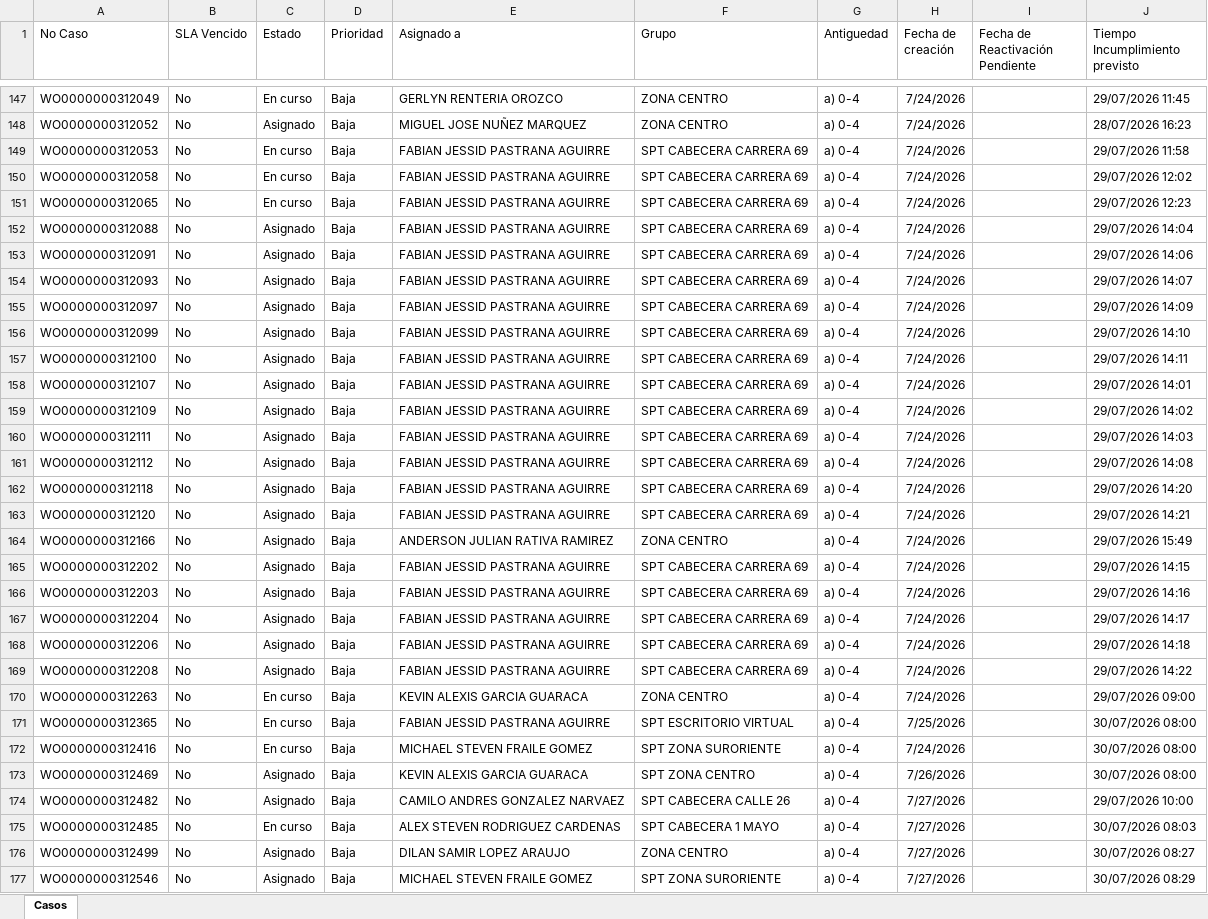
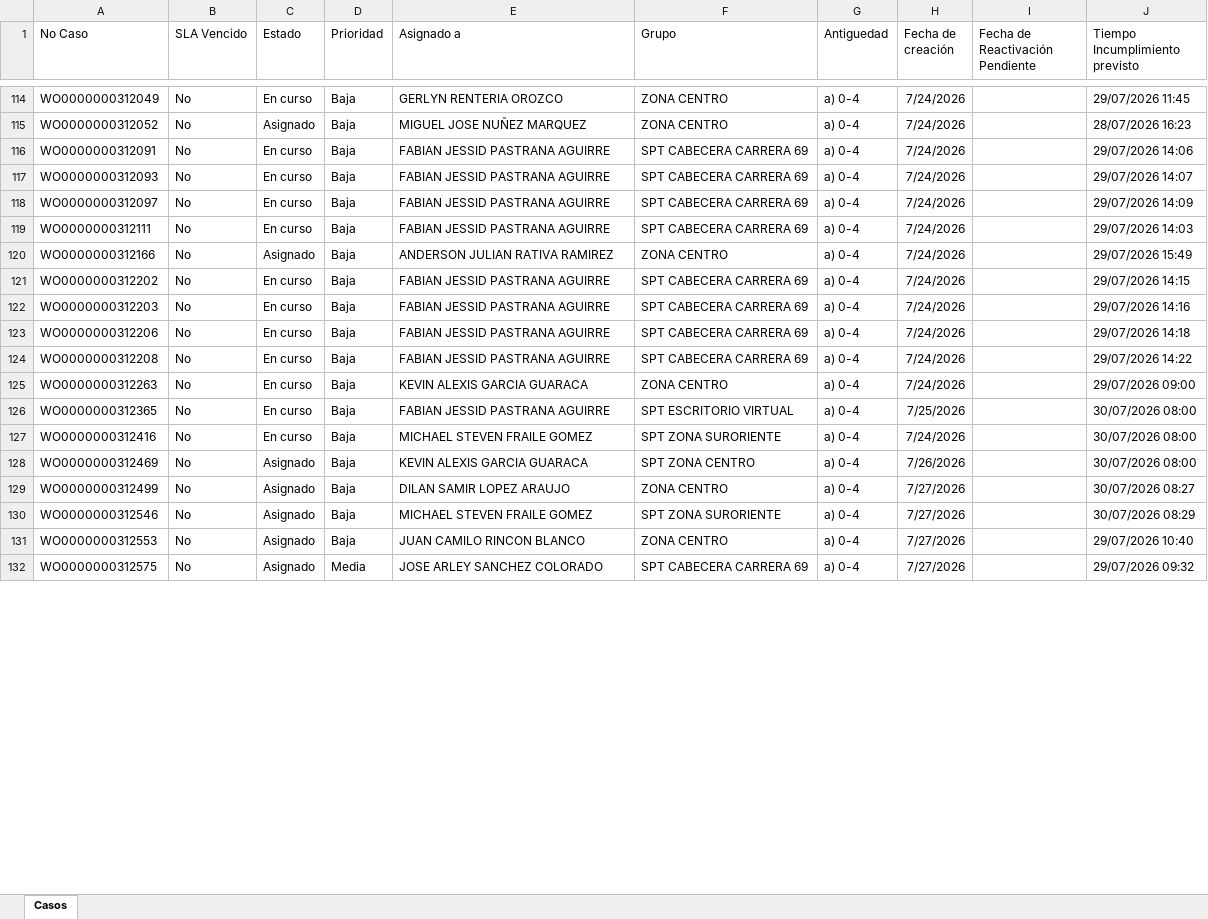
Before and after one commit to gersoncs/SPT, an Excel workbook: datos.xlsx, sheet Casos, drawn as a sheet; only a part is shown, gaps mark what is left out; the shorter side is filled out with more unchanged rows; values as stored, in another font and other column widths than the file's, no borders; removed rows and columns are numbered as before the commit, all else as after; the diff covers the shown part only; the diff names each change by its address in the sheet, - before the commit and + after, or states it on an @@ line.

```diff
--- a/datos.xlsx (sheet Casos)
+++ b/datos.xlsx (sheet Casos)
-row 149: WO0000000312053 | No | En curso | Baja | FABIAN JESSID PASTRANA AGUIRRE | SPT CABECERA CARRERA 69 | a) 0-4 | 7/24/2026 |  | 29/07/2026 11:58
-row 150: WO0000000312058 | No | En curso | Baja | FABIAN JESSID PASTRANA AGUIRRE | SPT CABECERA CARRERA 69 | a) 0-4 | 7/24/2026 |  | 29/07/2026 12:02
-row 151: WO0000000312065 | No | En curso | Baja | FABIAN JESSID PASTRANA AGUIRRE | SPT CABECERA CARRERA 69 | a) 0-4 | 7/24/2026 |  | 29/07/2026 12:23
-row 152: WO0000000312088 | No | Asignado | Baja | FABIAN JESSID PASTRANA AGUIRRE | SPT CABECERA CARRERA 69 | a) 0-4 | 7/24/2026 |  | 29/07/2026 14:04
-C116:C118 (Estado): Asignado
+C116:C118 (Estado): En curso
-row 156: WO0000000312099 | No | Asignado | Baja | FABIAN JESSID PASTRANA AGUIRRE | SPT CABECERA CARRERA 69 | a) 0-4 | 7/24/2026 |  | 29/07/2026 14:10
-row 157: WO0000000312100 | No | Asignado | Baja | FABIAN JESSID PASTRANA AGUIRRE | SPT CABECERA CARRERA 69 | a) 0-4 | 7/24/2026 |  | 29/07/2026 14:11
-row 158: WO0000000312107 | No | Asignado | Baja | FABIAN JESSID PASTRANA AGUIRRE | SPT CABECERA CARRERA 69 | a) 0-4 | 7/24/2026 |  | 29/07/2026 14:01
-row 159: WO0000000312109 | No | Asignado | Baja | FABIAN JESSID PASTRANA AGUIRRE | SPT CABECERA CARRERA 69 | a) 0-4 | 7/24/2026 |  | 29/07/2026 14:02
-C119 (Estado): Asignado
+C119 (Estado): En curso
-row 161: WO0000000312112 | No | Asignado | Baja | FABIAN JESSID PASTRANA AGUIRRE | SPT CABECERA CARRERA 69 | a) 0-4 | 7/24/2026 |  | 29/07/2026 14:08
-row 162: WO0000000312118 | No | Asignado | Baja | FABIAN JESSID PASTRANA AGUIRRE | SPT CABECERA CARRERA 69 | a) 0-4 | 7/24/2026 |  | 29/07/2026 14:20
-row 163: WO0000000312120 | No | Asignado | Baja | FABIAN JESSID PASTRANA AGUIRRE | SPT CABECERA CARRERA 69 | a) 0-4 | 7/24/2026 |  | 29/07/2026 14:21
-C121:C122 (Estado): Asignado
+C121:C122 (Estado): En curso
-row 167: WO0000000312204 | No | Asignado | Baja | FABIAN JESSID PASTRANA AGUIRRE | SPT CABECERA CARRERA 69 | a) 0-4 | 7/24/2026 |  | 29/07/2026 14:17
-C123:C124 (Estado): Asignado
+C123:C124 (Estado): En curso
-row 174: WO0000000312482 | No | Asignado | Baja | CAMILO ANDRES GONZALEZ NARVAEZ | SPT CABECERA CALLE 26 | a) 0-4 | 7/27/2026 |  | 29/07/2026 10:00
-row 175: WO0000000312485 | No | En curso | Baja | ALEX STEVEN RODRIGUEZ CARDENAS | SPT CABECERA 1 MAYO | a) 0-4 | 7/27/2026 |  | 30/07/2026 08:03
```
Also changed, not shown: 22 added rows, 40 removed rows and 30 edited cells elsewhere in this sheet, notas.xlsx.
